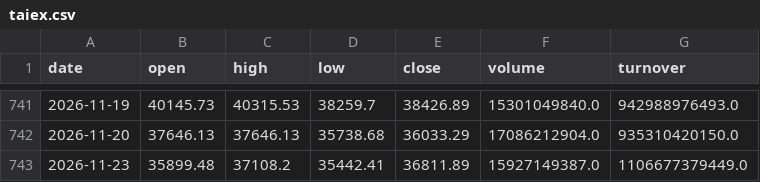
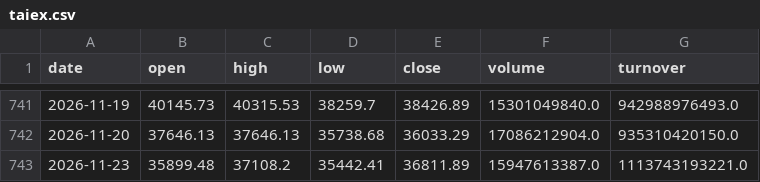
Before and after one commit to 1793leo/taiwan-market-dashboard, a CSV file: data/taiex.csv, drawn as a sheet; only a part is shown, gaps mark what is left out.

```diff
--- a/data/taiex.csv
+++ b/data/taiex.csv
@@ -742,2 +742,2 @@ date,open,high,low,close,volume,turnover
 2026-11-20,37646.13,37646.13,35738.68,36033.29,17086212904.0,935310420150.0
-2026-11-23,35899.48,37108.2,35442.41,36811.89,15927149387.0,1106677379449.0
+2026-11-23,35899.48,37108.2,35442.41,36811.89,15947613387.0,1113743193221.0
```
Also changed, not shown: 16 other files.
